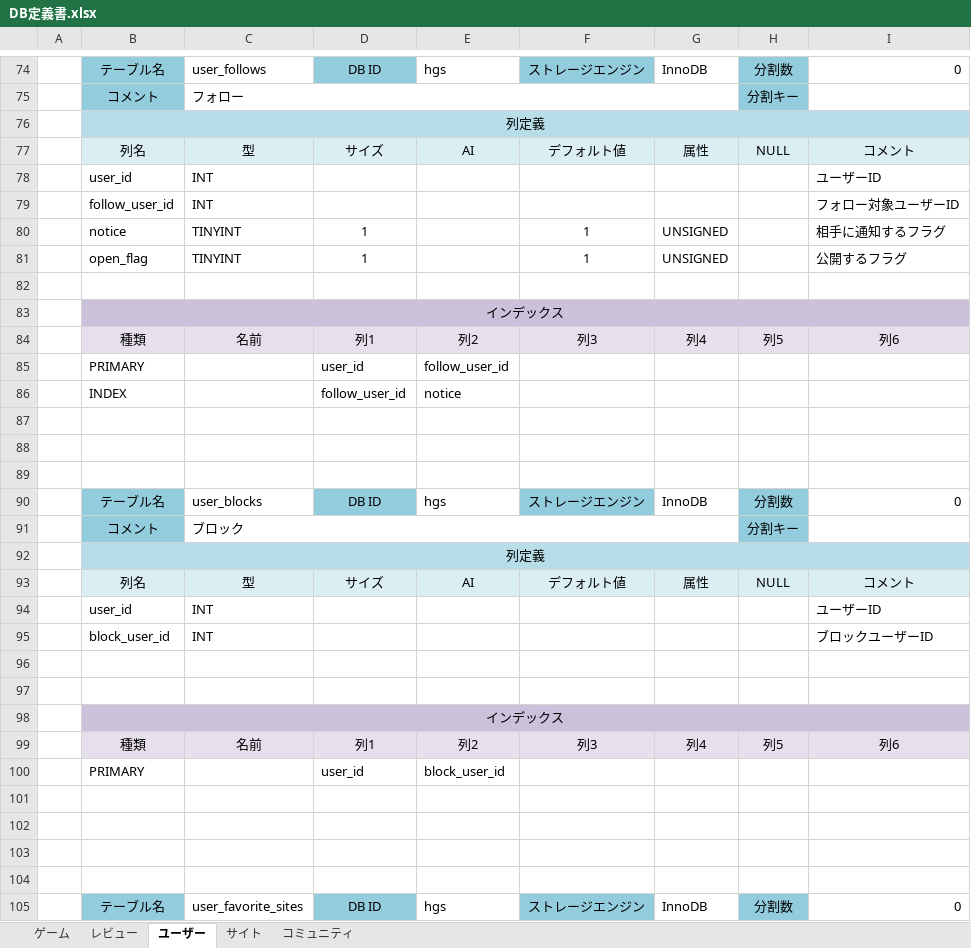
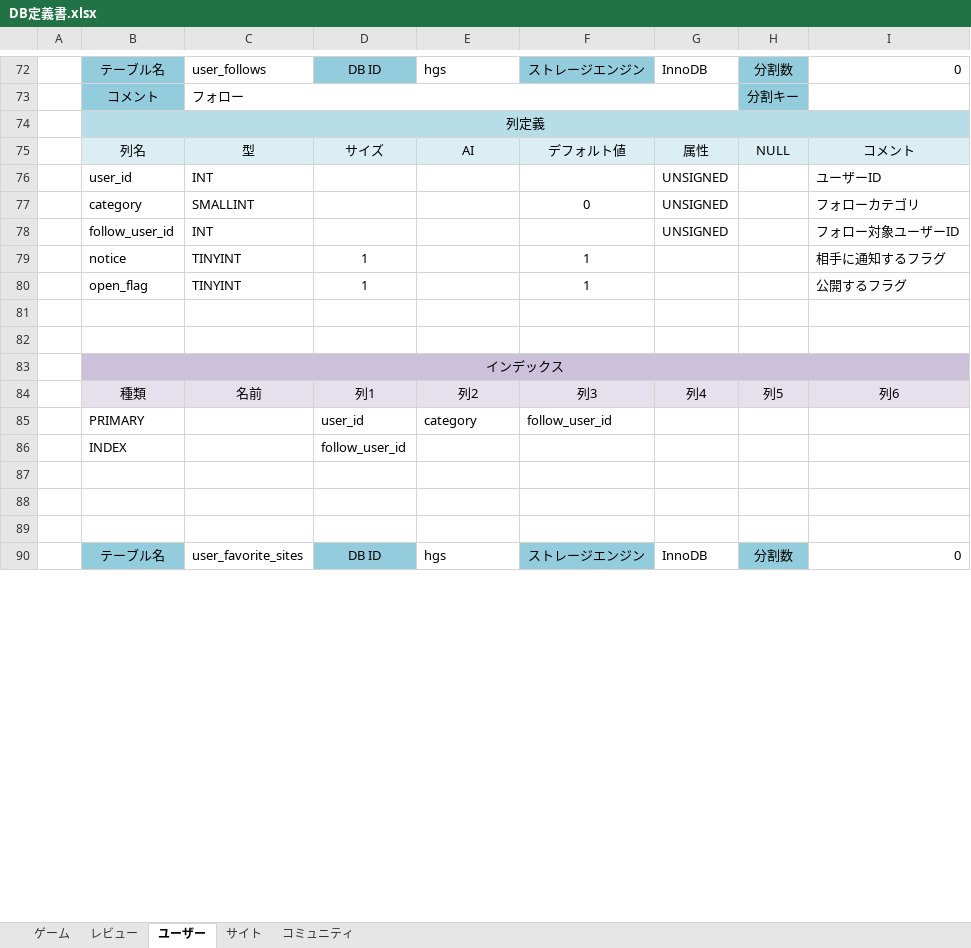
Before and after one commit to hucklefriend/hgs3, an Excel workbook: documents/database/DB定義書.xlsx, sheet ユーザー, drawn as a sheet; only a part is shown, gaps mark what is left out; values as stored, in another font and other column widths than the file's, no borders; removed rows and columns are numbered as before the commit, all else as after; the diff covers the shown part only; the diff names each change by its address in the sheet, - before the commit and + after, or states it on an @@ line.

```diff
--- a/documents/database/DB定義書.xlsx (sheet ユーザー)
+++ b/documents/database/DB定義書.xlsx (sheet ユーザー)
-row 78:  | user_id | INT |  |  |  |  |  | ユーザーID
+row 76:  | user_id | INT |  |  |  | UNSIGNED |  | ユーザーID
+row 77:  | category | SMALLINT |  |  | 0 | UNSIGNED |  | フォローカテゴリ
-G78: (empty)
+G78: UNSIGNED
-G79:G80: UNSIGNED
+G79:G80: (empty)
-row 82: (empty)
-row 83:  | インデックス
-row 84:  | 種類 | 名前 | 列1 | 列2 | 列3 | 列4 | 列5 | 列6
-row 85:  | PRIMARY |  | user_id | follow_user_id
-row 86:  | INDEX |  | follow_user_id | notice
-row 87: (empty)
-row 88: (empty)
-row 89: (empty)
-row 90:  | テーブル名 | user_blocks | DB ID | hgs | ストレージエンジン | InnoDB | 分割数 | 0
-row 91:  | コメント | ブロック |  |  |  |  | 分割キー
-row 92:  | 列定義
-row 93:  | 列名 | 型 | サイズ | AI | デフォルト値 | 属性 | NULL | コメント
-row 94:  | user_id | INT |  |  |  |  |  | ユーザーID
-row 95:  | block_user_id | INT |  |  |  |  |  | ブロックユーザーID
-E85: block_user_id
+E85: category
-F85: (empty)
+F85: follow_user_id
-row 86: (empty)
+row 86:  | INDEX |  | follow_user_id
```
Also changed, not shown: 1 added row, 3 removed rows and 5 edited cells elsewhere in this sheet, 12 other files.
